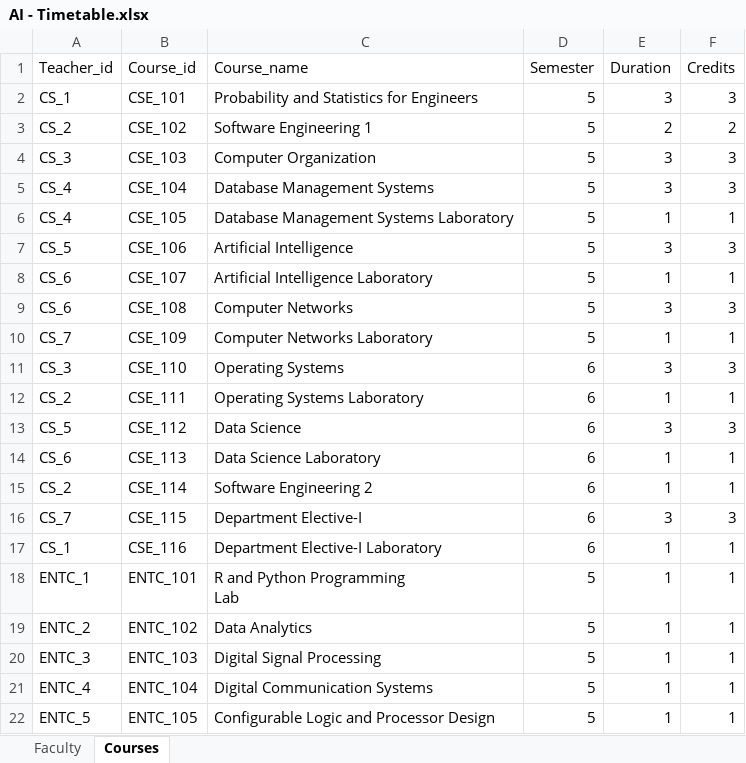
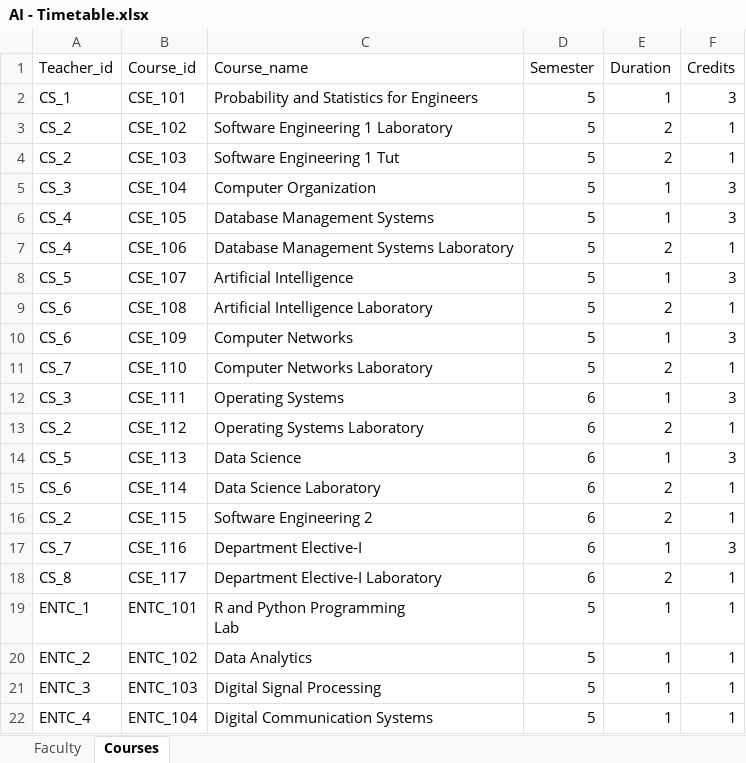
Before and after one commit to Siddhesh4501/AI-Project, an Excel workbook: AI - Timetable.xlsx, sheet Courses, drawn as a sheet; only a part is shown; the shorter side is filled out with more unchanged rows; values as stored, in another font and other column widths than the file's, no borders; addresses are those after the commit; the diff covers the shown part only; the diff names each change by its address in the sheet, - before the commit and + after, or states it on an @@ line.

```diff
--- a/AI - Timetable.xlsx (sheet Courses)
+++ b/AI - Timetable.xlsx (sheet Courses)
-E2 (Duration): 3
+E2 (Duration): 1
-C3 (Course_name): Software Engineering 1
+C3 (Course_name): Software Engineering 1 Laboratory
-F3 (Credits): 2
+F3 (Credits): 1
+row 4: CS_2 | CSE_103 | Software Engineering 1 Tut | 5 | 2 | 1
-B5 (Course_id): CSE_103
+B5 (Course_id): CSE_104
-E5:E6 (Duration): 3
+E5:E6 (Duration): 1
-B6 (Course_id): CSE_104
+B6 (Course_id): CSE_105
-B7 (Course_id): CSE_105
+B7 (Course_id): CSE_106
-E7 (Duration): 1
+E7 (Duration): 2
-B8 (Course_id): CSE_106
+B8 (Course_id): CSE_107
-E8 (Duration): 3
+E8 (Duration): 1
-B9 (Course_id): CSE_107
+B9 (Course_id): CSE_108
-E9 (Duration): 1
+E9 (Duration): 2
-B10 (Course_id): CSE_108
+B10 (Course_id): CSE_109
-E10 (Duration): 3
+E10 (Duration): 1
-B11 (Course_id): CSE_109
+B11 (Course_id): CSE_110
-E11 (Duration): 1
+E11 (Duration): 2
-B12 (Course_id): CSE_110
+B12 (Course_id): CSE_111
-E12 (Duration): 3
+E12 (Duration): 1
-B13 (Course_id): CSE_111
+B13 (Course_id): CSE_112
-E13 (Duration): 1
+E13 (Duration): 2
-B14 (Course_id): CSE_112
+B14 (Course_id): CSE_113
-E14 (Duration): 3
+E14 (Duration): 1
-B15 (Course_id): CSE_113
+B15 (Course_id): CSE_114
-E15:E16 (Duration): 1
+E15:E16 (Duration): 2
-B16 (Course_id): CSE_114
+B16 (Course_id): CSE_115
-B17 (Course_id): CSE_115
+B17 (Course_id): CSE_116
-E17 (Duration): 3
+E17 (Duration): 1
-A18 (Teacher_id): CS_1
+A18 (Teacher_id): CS_8
-B18 (Course_id): CSE_116
+B18 (Course_id): CSE_117
-E18 (Duration): 1
+E18 (Duration): 2
```
Also changed, not shown: 1 removed row and 23 edited cells elsewhere in this sheet, sheet Faculty, 4 other files.
